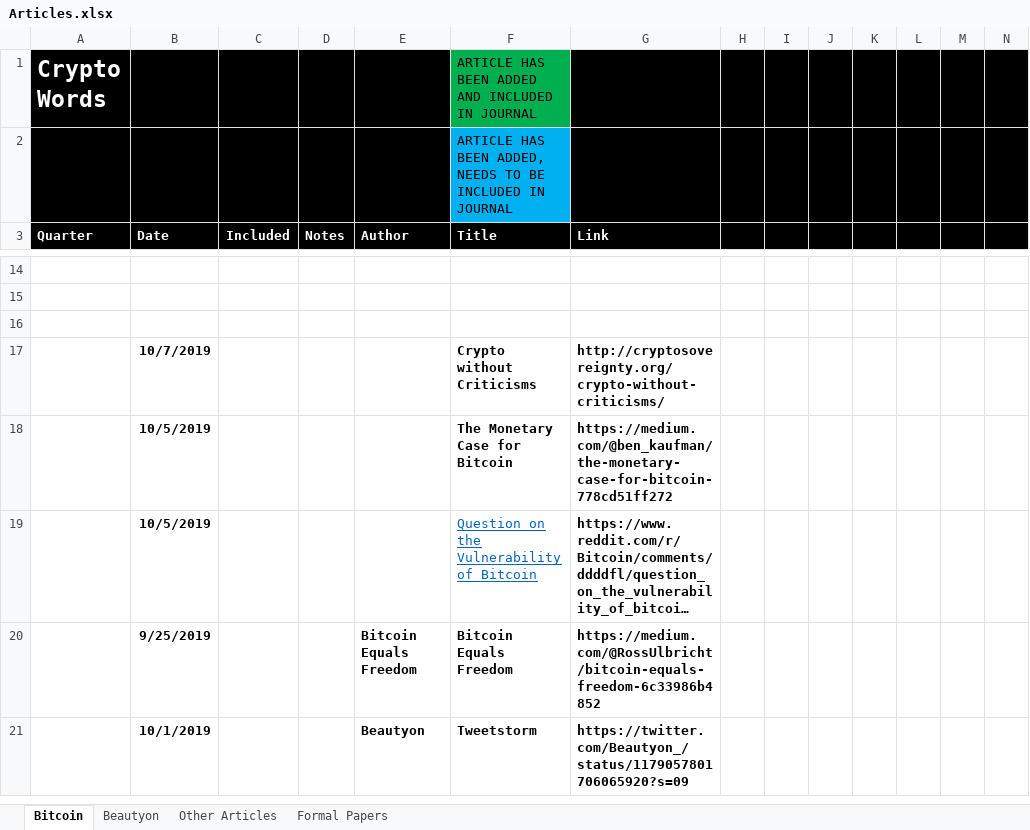
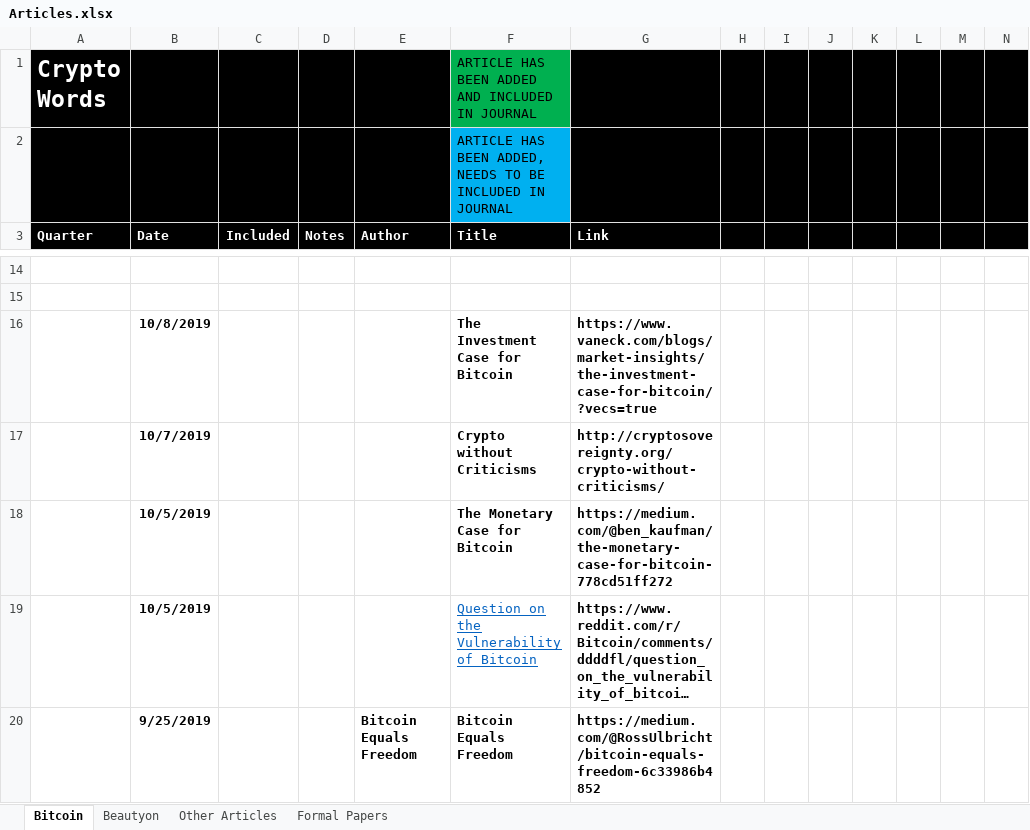
Before and after one commit to bitcoinwords/bitcoinwords.github.io, an Excel workbook: assets/queue/Articles.xlsx, sheet Bitcoin, drawn as a sheet; only a part is shown, gaps mark what is left out; the shorter side is filled out with more unchanged rows; long unchanged cells end in …; values as stored, in another font and other column widths than the file's, no borders; charts and pictures and conditional formats not drawn; rows hold the shown columns only; the diff names each change by its address in the sheet, - before the commit and + after, or states it on an @@ line.

```diff
--- a/assets/queue/Articles.xlsx (sheet Bitcoin)
+++ b/assets/queue/Articles.xlsx (sheet Bitcoin)
-row 16: (empty)
+row 16:  | 10/8/2019 |  |  |  | The Investment Case for Bitcoin | https://www.vaneck.com/blogs/market-insights/the-investment-case-for-bitcoin/?vecs=true
```
Also changed, not shown: 1 other file.
